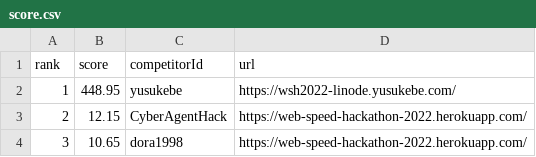
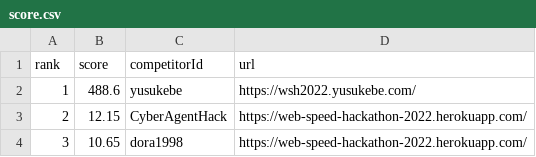
Before and after one commit to yusukebe/web-speed-hackathon-2022-leaderboard, a CSV file: score.csv, drawn as a sheet.

```diff
--- a/score.csv
+++ b/score.csv
@@ -1,3 +1,3 @@
 rank,score,competitorId,url
-1,448.95,yusukebe,https://wsh2022-linode.yusukebe.com/
+1,488.6,yusukebe,https://wsh2022.yusukebe.com/
 2,12.15,CyberAgentHack,https://web-speed-hackathon-2022.herokuapp.com/
```
Also changed, not shown: 1 other file.
